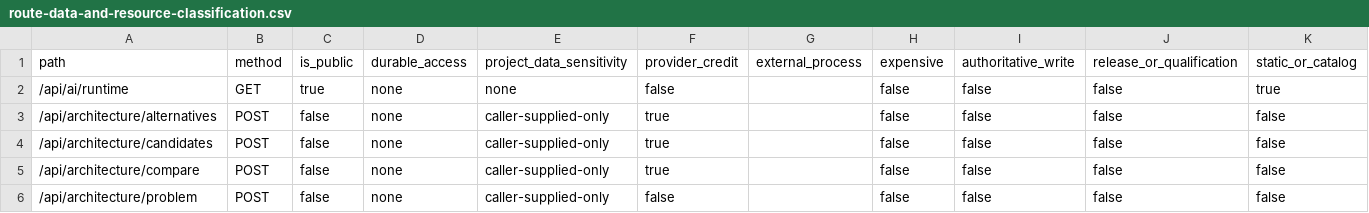
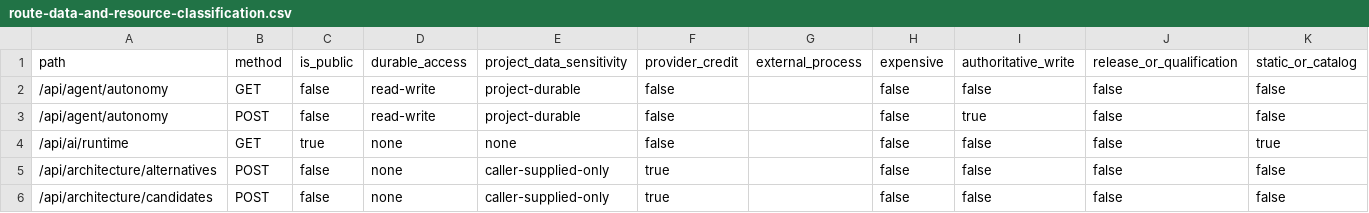
Before and after one commit to dantdani/sirkit-edit, a CSV file: artifacts/ai-control-plane-b16-0-2/route-data-and-resource-classification.csv, drawn as a sheet; only a part is shown; the shorter side is filled out with more unchanged rows.

```diff
--- a/artifacts/ai-control-plane-b16-0-2/route-data-and-resource-classification.csv
+++ b/artifacts/ai-control-plane-b16-0-2/route-data-and-resource-classification.csv
@@ -1,2 +1,4 @@
 path,method,is_public,durable_access,project_data_sensitivity,provider_credit,external_process,expensive,authoritative_write,release_or_qualification,static_or_catalog
+/api/agent/autonomy,GET,false,read-write,project-durable,false,,false,false,false,false
+/api/agent/autonomy,POST,false,read-write,project-durable,false,,false,true,false,false
 /api/ai/runtime,GET,true,none,none,false,,false,false,false,true
```
Also changed, not shown: artifacts/ai-control-plane-b01/ui-command-toolability-matrix.csv, artifacts/ai-control-plane-b16-0-1/exact-route-authorization-policy.csv, 18 other files.
